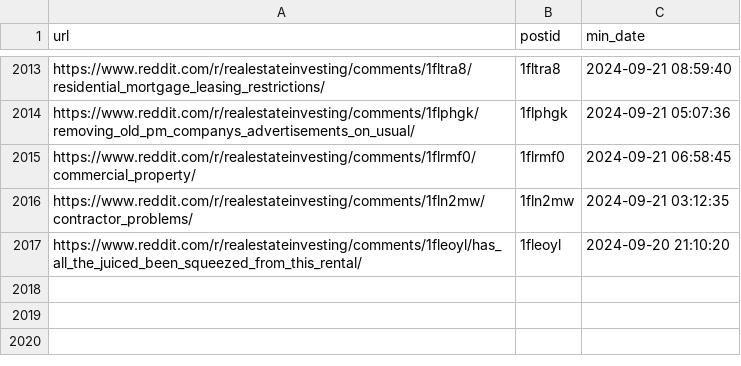
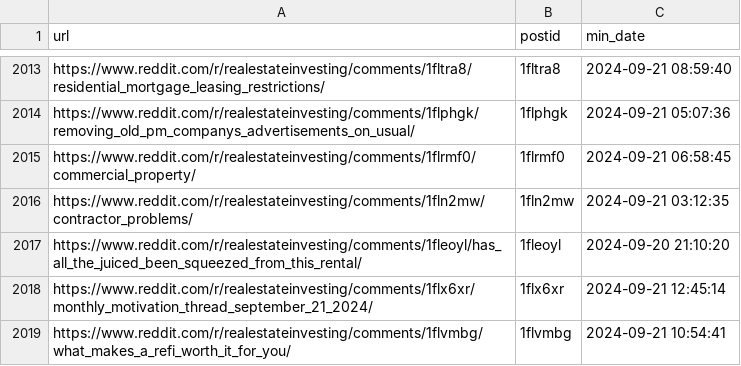
Before and after one commit to Suneel5/SR-databases, a CSV file: links_from_redditapi.csv, drawn as a sheet; only a part is shown, gaps mark what is left out; the diff names each change by its address in the sheet, - before the commit and + after, or states it on an @@ line.

```diff
--- a/links_from_redditapi.csv
+++ b/links_from_redditapi.csv
+row 2018: https://www.reddit.com/r/realestateinvesting/comments/1flx6xr/monthly_motivation_thread_september_21_2024/ | 1flx6xr | 2024-09-21 12:45:14
+row 2019: https://www.reddit.com/r/realestateinvesting/comments/1flvmbg/what_makes_a_refi_worth_it_for_you/ | 1flvmbg | 2024-09-21 10:54:41
```
Also changed, not shown: 6 other files.
